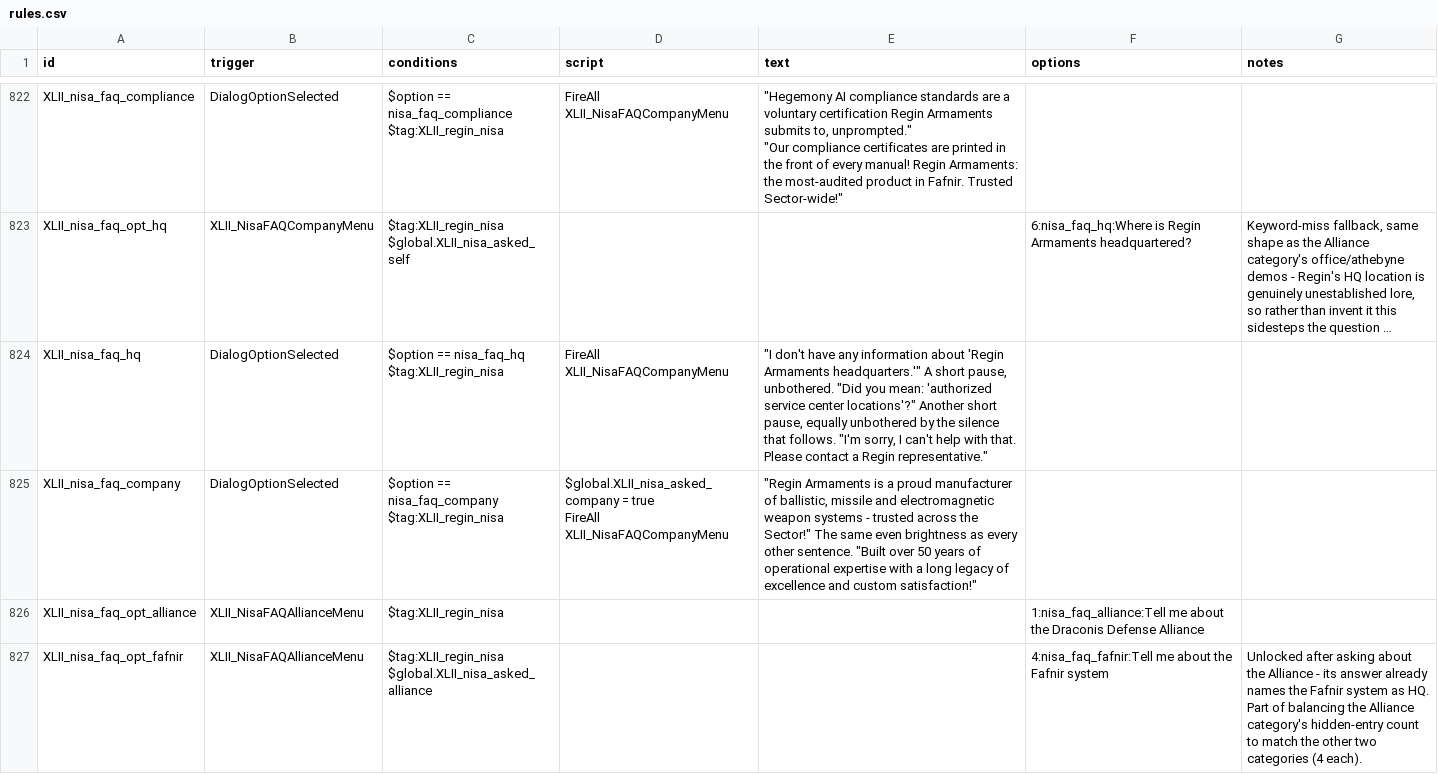
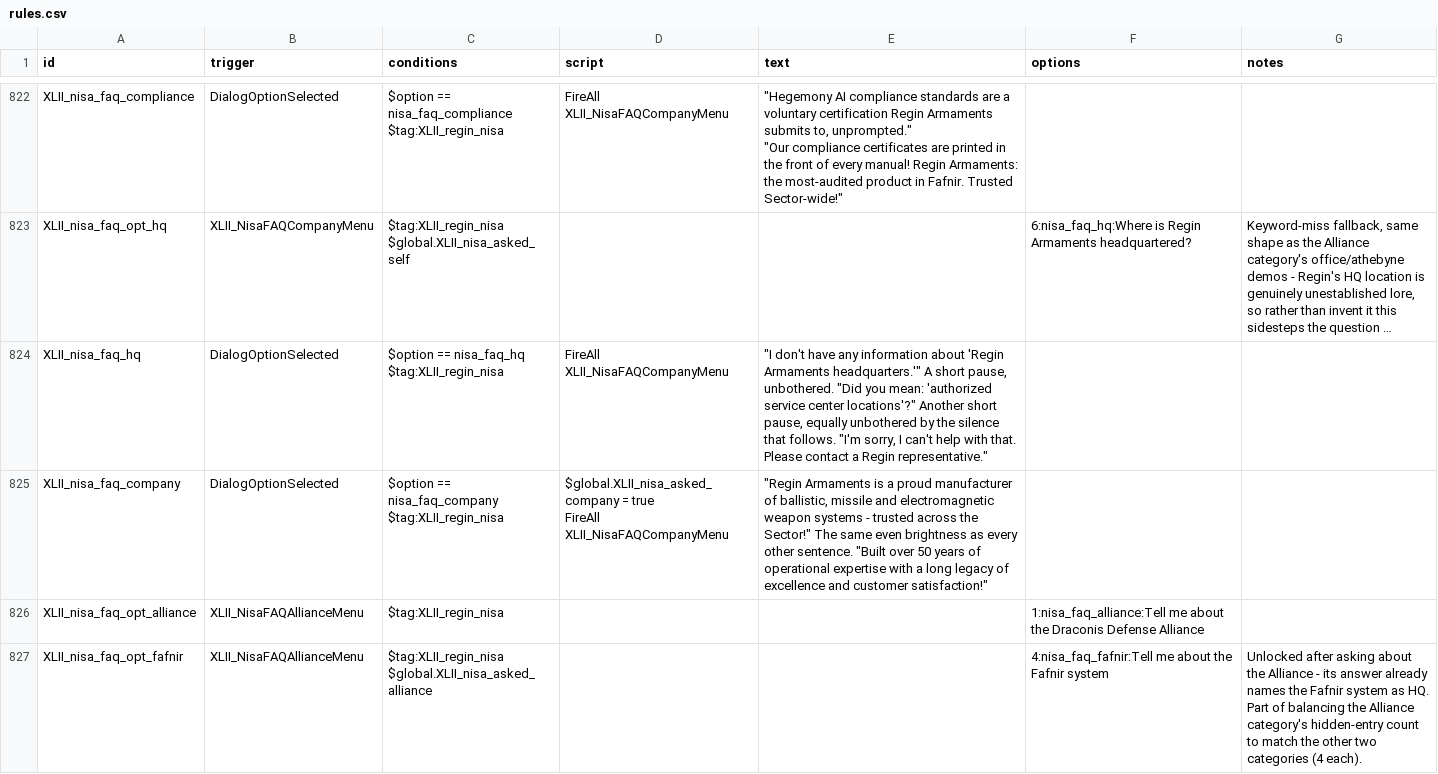
Before and after one commit to Levianeer/Draconis-Fleet, a CSV file: data/campaign/rules.csv, drawn as a sheet; only a part is shown, gaps mark what is left out; long unchanged cells end in ….

```diff
--- a/data/campaign/rules.csv
+++ b/data/campaign/rules.csv
@@ -2763,5 +2763,5 @@ XLII_nisa_faq_hq,DialogOptionSelected,"$option == nisa_faq_hq
 $tag:XLII_regin_nisa","FireAll XLII_NisaFAQCompanyMenu","""I don't have any information about 'Regin Armaments headquarters.'"" A short pause, unbothered. ""Did you mean: 'authorized service center locations'?"" Another short pause, equally unbothered by the silence that follows. ""I'm sorry, I can't help with that. Please contact a Regin representative.""",,
-XLII_nisa_faq_company,DialogOptionSelected,"$option == nisa_faq_company
-$tag:XLII_regin_nisa","$global.XLII_nisa_asked_company = true
-FireAll XLII_NisaFAQCompanyMenu","""Regin Armaments is a proud manufacturer of ballistic, missile and electromagnetic weapon systems - trusted across the Sector!"" The same even brightness as every other sentence. ""Built over 50 years of operational expertise with a long legacy of excellence and custom satisfaction!""",,
+XLII_nisa_faq_company,DialogOptionSelected,"$option == nisa_faq_company
+$tag:XLII_regin_nisa","$global.XLII_nisa_asked_company = true
+FireAll XLII_NisaFAQCompanyMenu","""Regin Armaments is a proud manufacturer of ballistic, missile and electromagnetic weapon systems - trusted across the Sector!"" The same even brightness as every other sentence. ""Built over 50 years of operational expertise with a long legacy of excellence and customer satisfaction!""",,
 XLII_nisa_faq_opt_alliance,XLII_NisaFAQAllianceMenu,"$tag:XLII_regin_nisa",,,"1:nisa_faq_alliance:Tell me about the Draconis Defense Alliance",
```
Also changed, not shown: 3 other files.
